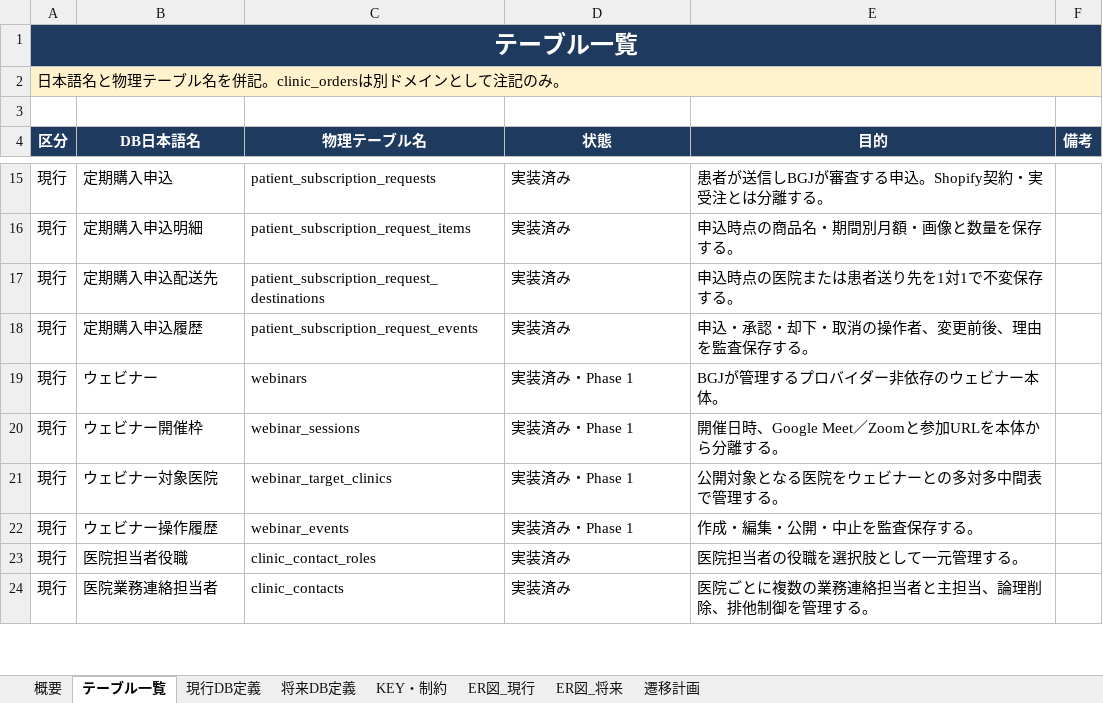
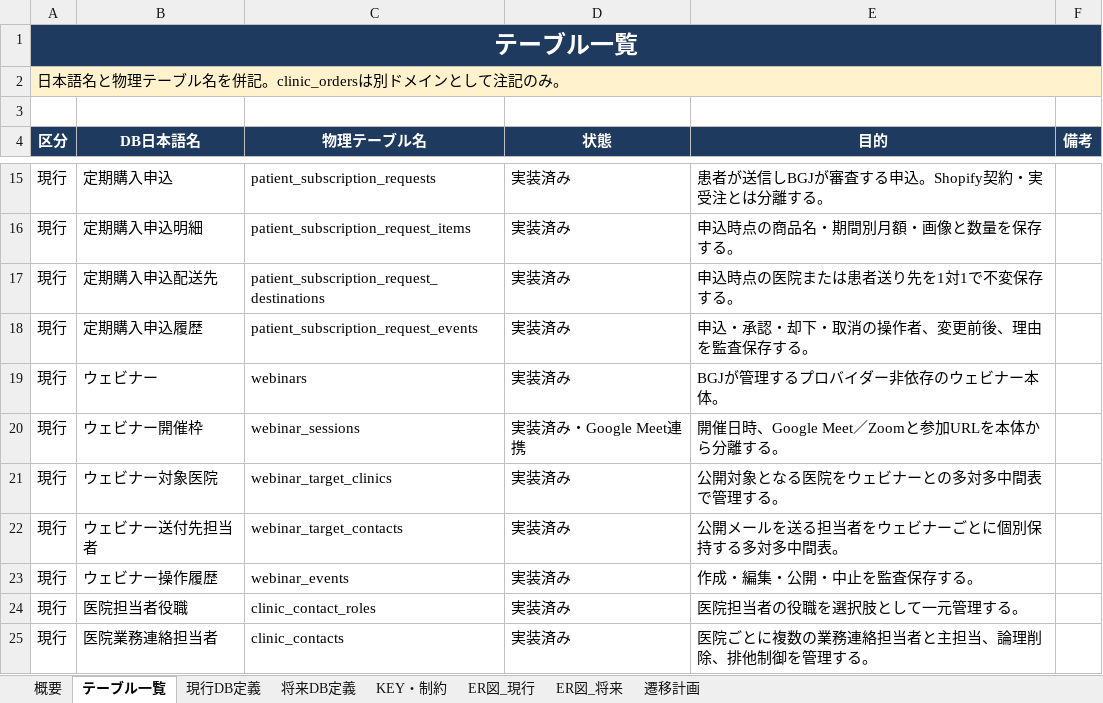
Before and after one commit to masashi-sketch/dental-portal, an Excel workbook: project_clinic_order_management_db_definition.xlsx, sheet テーブル一覧, drawn as a sheet; only a part is shown, gaps mark what is left out; values as stored, in another font and other column widths than the file's, no borders; addresses are those after the commit; the diff names each change by its address in the sheet, - before the commit and + after, or states it on an @@ line.

Commit message:
feat: automate Google Meet webinar invitations

```diff
--- a/project_clinic_order_management_db_definition.xlsx (sheet テーブル一覧)
+++ b/project_clinic_order_management_db_definition.xlsx (sheet テーブル一覧)
-D19 (状態): 実装済み・Phase 1
+D19 (状態): 実装済み
-D20 (状態): 実装済み・Phase 1
+D20 (状態): 実装済み・Google Meet連携
-D21 (状態): 実装済み・Phase 1
+D21 (状態): 実装済み
+row 22: 現行 | ウェビナー送付先担当者 | webinar_target_contacts | 実装済み | 公開メールを送る担当者をウェビナーごとに個別保持する多対多中間表。
-D23 (状態): 実装済み・Phase 1
+D23 (状態): 実装済み
```
Also changed, not shown: sheet KEY・制約, sheet 現行DB定義, sheet ER図_現行, 28 other files.
